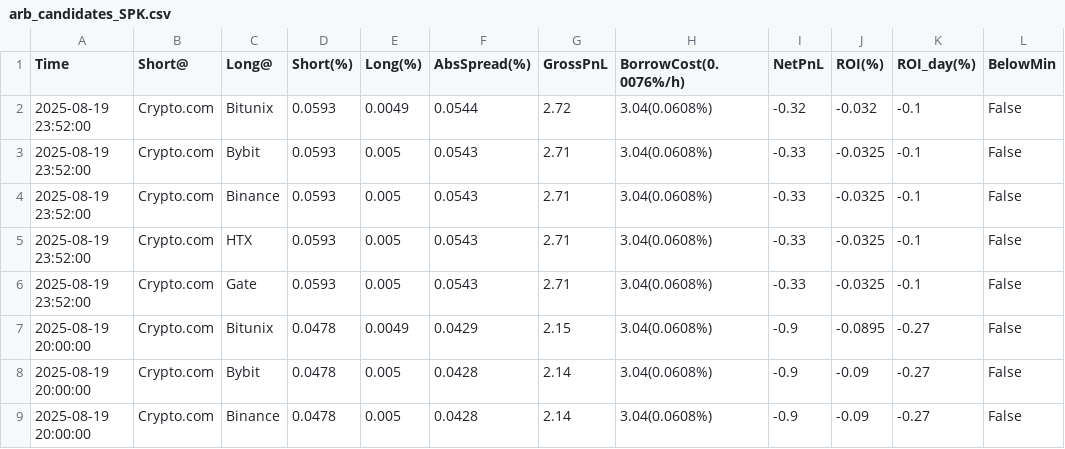
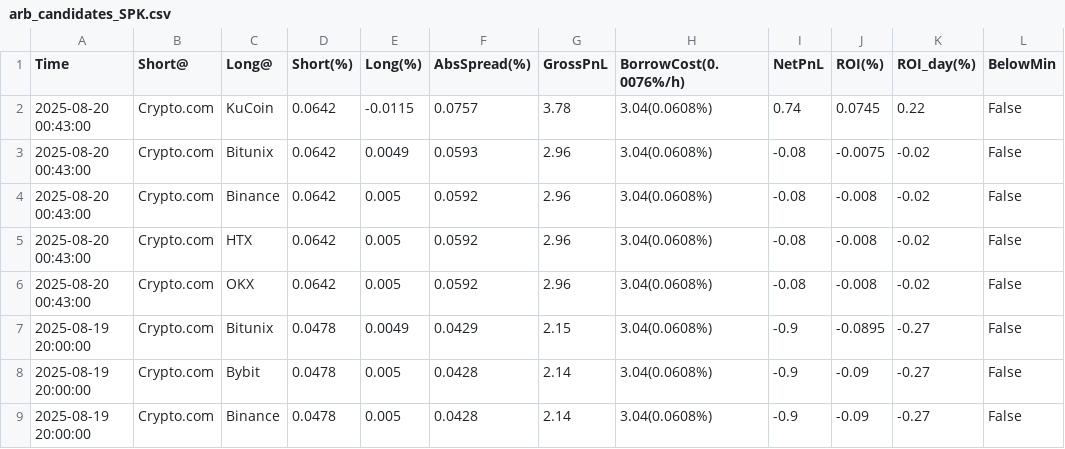
Before and after one commit to aerist123/funding-data, a CSV file: public/data/arb_candidates_SPK.csv, drawn as a sheet; only a part is shown; removed rows and columns are numbered as before the commit, all else as after; the diff names each change by its address in the sheet, - before the commit and + after, or states it on an @@ line.

```diff
--- a/public/data/arb_candidates_SPK.csv
+++ b/public/data/arb_candidates_SPK.csv
-row 2: 2025-08-19 23:52:00 | Crypto.com | Bitunix | 0.0593 | 0.0049 | 0.0544 | 2.72 | 3.04(0.0608%) | -0.32 | -0.032 | -0.1 | False
-row 3: 2025-08-19 23:52:00 | Crypto.com | Bybit | 0.0593 | 0.005 | 0.0543 | 2.71 | 3.04(0.0608%) | -0.33 | -0.0325 | -0.1 | False
-row 4: 2025-08-19 23:52:00 | Crypto.com | Binance | 0.0593 | 0.005 | 0.0543 | 2.71 | 3.04(0.0608%) | -0.33 | -0.0325 | -0.1 | False
-row 5: 2025-08-19 23:52:00 | Crypto.com | HTX | 0.0593 | 0.005 | 0.0543 | 2.71 | 3.04(0.0608%) | -0.33 | -0.0325 | -0.1 | False
-row 6: 2025-08-19 23:52:00 | Crypto.com | Gate | 0.0593 | 0.005 | 0.0543 | 2.71 | 3.04(0.0608%) | -0.33 | -0.0325 | -0.1 | False
+row 2: 2025-08-20 00:43:00 | Crypto.com | KuCoin | 0.0642 | -0.0115 | 0.0757 | 3.78 | 3.04(0.0608%) | 0.74 | 0.0745 | 0.22 | False
+row 3: 2025-08-20 00:43:00 | Crypto.com | Bitunix | 0.0642 | 0.0049 | 0.0593 | 2.96 | 3.04(0.0608%) | -0.08 | -0.0075 | -0.02 | False
+row 4: 2025-08-20 00:43:00 | Crypto.com | Binance | 0.0642 | 0.005 | 0.0592 | 2.96 | 3.04(0.0608%) | -0.08 | -0.008 | -0.02 | False
+row 5: 2025-08-20 00:43:00 | Crypto.com | HTX | 0.0642 | 0.005 | 0.0592 | 2.96 | 3.04(0.0608%) | -0.08 | -0.008 | -0.02 | False
+row 6: 2025-08-20 00:43:00 | Crypto.com | OKX | 0.0642 | 0.005 | 0.0592 | 2.96 | 3.04(0.0608%) | -0.08 | -0.008 | -0.02 | False
```
Also changed, not shown: public/data/arb_candidates_PENGU.csv, public/data/arb_candidates_SOL.csv, 10 other files.
